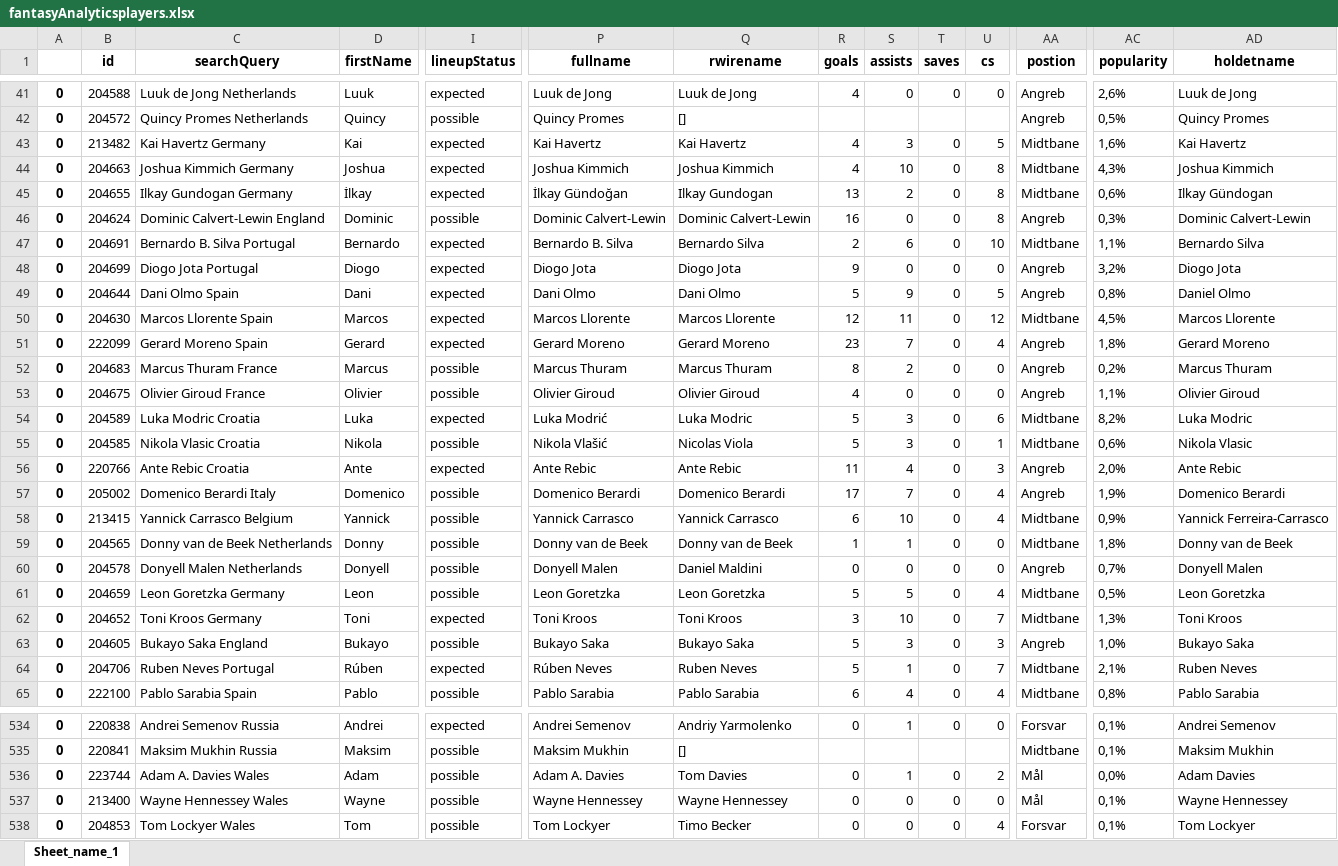
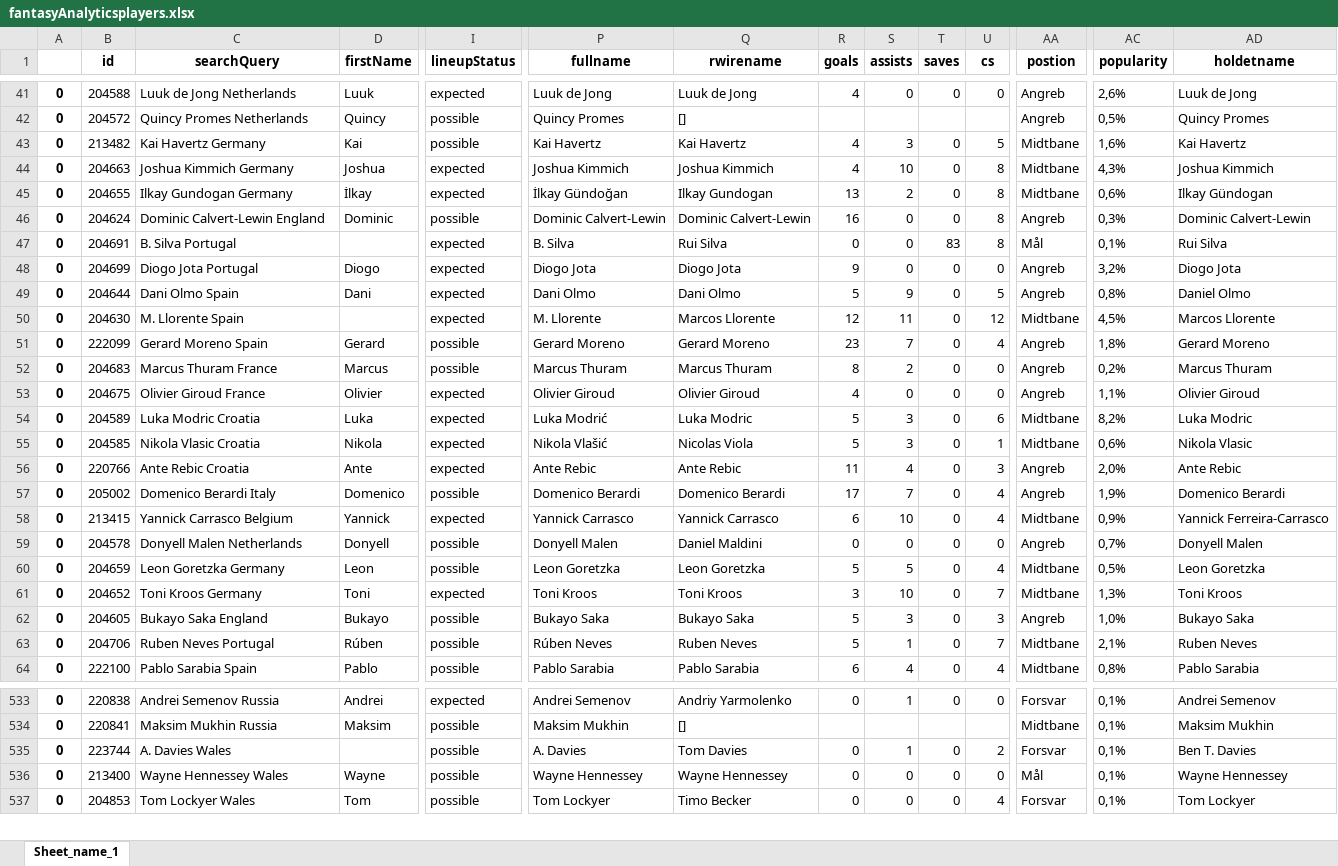
Before and after one commit to MathiasMSorensen/footballpage, an Excel workbook: fantasyAnalyticsplayers.xlsx, sheet Sheet_name_1, drawn as a sheet; only a part is shown, gaps mark what is left out; values as stored, in another font and other column widths than the file's, no borders; removed rows and columns are numbered as before the commit, all else as after; rows hold the shown columns only; the diff covers the shown part only; the diff names each change by its address in the sheet, - before the commit and + after, or states it on an @@ line.

```diff
--- a/fantasyAnalyticsplayers.xlsx (sheet Sheet_name_1)
+++ b/fantasyAnalyticsplayers.xlsx (sheet Sheet_name_1)
-I43 (lineupStatus): expected
+I43 (lineupStatus): possible
-C47 (searchQuery): Bernardo B. Silva Portugal
+C47 (searchQuery): B. Silva Portugal
-D47 (firstName): Bernardo
+D47 (firstName): (empty)
-P47 (fullname): Bernardo B. Silva
+P47 (fullname): B. Silva
-Q47 (rwirename): Bernardo Silva
+Q47 (rwirename): Rui Silva
-R47 (goals): 2
+R47 (goals): 0
-S47 (assists): 6
+S47 (assists): 0
-T47 (saves): 0
+T47 (saves): 83
-U47 (cs): 10
+U47 (cs): 8
-AA47 (postion): Midtbane
+AA47 (postion): Mål
-AC47 (popularity): 1,1%
+AC47 (popularity): 0,1%
-AD47 (holdetname): Bernardo Silva
+AD47 (holdetname): Rui Silva
-C50 (searchQuery): Marcos Llorente Spain
+C50 (searchQuery): M. Llorente Spain
-D50 (firstName): Marcos
+D50 (firstName): (empty)
-P50 (fullname): Marcos Llorente
+P50 (fullname): M. Llorente
-I51 (lineupStatus): expected
+I51 (lineupStatus): possible
-I53 (lineupStatus): possible
+I53 (lineupStatus): expected
-I55 (lineupStatus): possible
+I55 (lineupStatus): expected
-I58 (lineupStatus): possible
+I58 (lineupStatus): expected
-row 59: 0 | 204565 | Donny van de Beek Netherlands | Donny | possible | Donny van de Beek | Donny van de Beek | 1 | 1 | 0 | 0 | Midtbane | 1,8% | Donny van de Beek
-I63 (lineupStatus): expected
+I63 (lineupStatus): possible
-C535 (searchQuery): Adam A. Davies Wales
+C535 (searchQuery): A. Davies Wales
-D535 (firstName): Adam
+D535 (firstName): (empty)
-P535 (fullname): Adam A. Davies
+P535 (fullname): A. Davies
-AA535 (postion): Mål
+AA535 (postion): Forsvar
-AC535 (popularity): 0,0%
+AC535 (popularity): 0,1%
-AD535 (holdetname): Adam Davies
+AD535 (holdetname): Ben T. Davies
```
Also changed, not shown: 4 added rows, 4 removed rows and 331 edited cells elsewhere in this sheet, fantasyAnalyticsodds_teams.xlsx, fantasyAnalyticsteams.xlsx, 1 other file.
